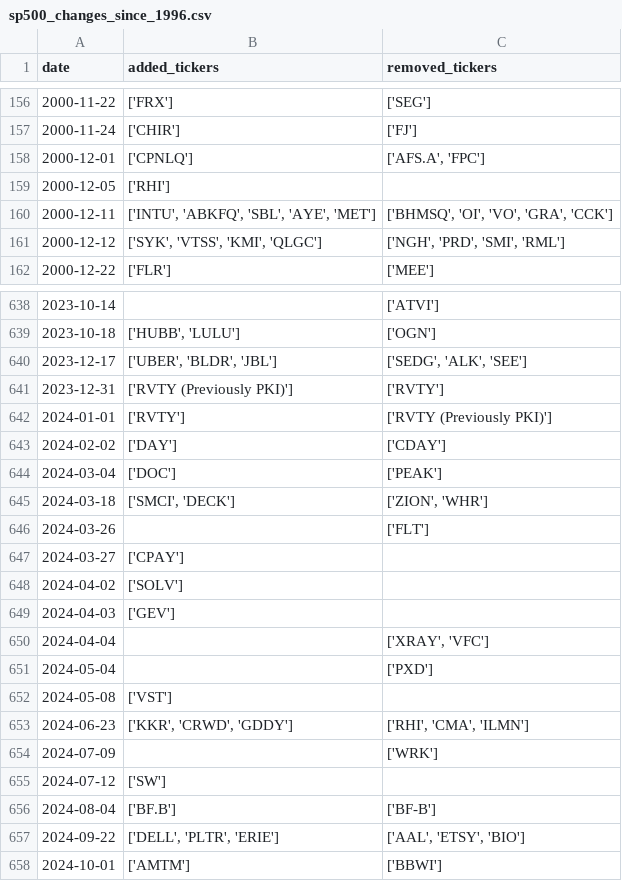
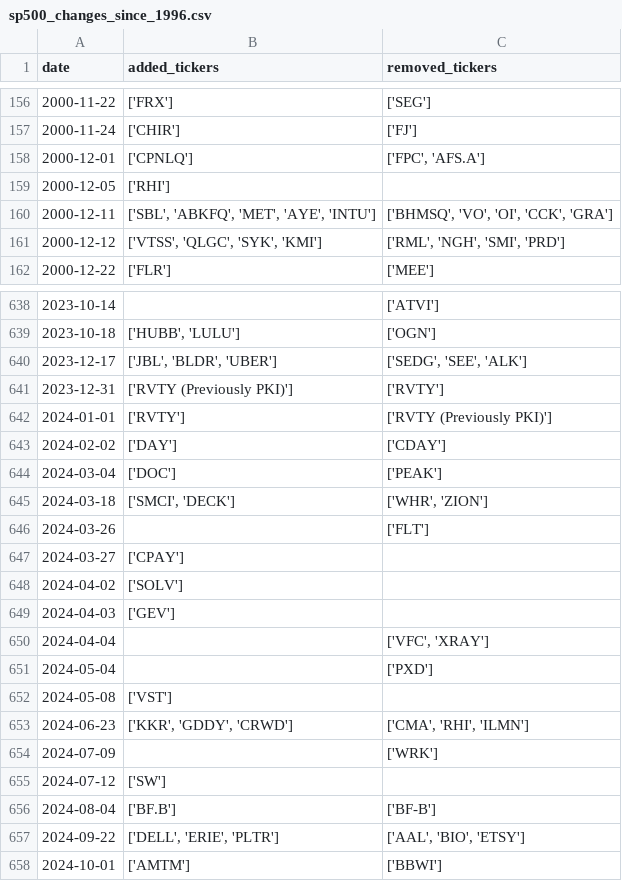
Before and after one commit to chinobing/historical_sp500_constituents, a CSV file: sp500_changes_since_1996.csv, drawn as a sheet; only a part is shown, gaps mark what is left out; the diff covers the shown part only.

```diff
--- a/sp500_changes_since_1996.csv
+++ b/sp500_changes_since_1996.csv
@@ -157,6 +157,6 @@ date,added_tickers,removed_tickers
 2000-11-24,['CHIR'],['FJ']
-2000-12-01,['CPNLQ'],"['AFS.A', 'FPC']"
+2000-12-01,['CPNLQ'],"['FPC', 'AFS.A']"
 2000-12-05,['RHI'],
-2000-12-11,"['INTU', 'ABKFQ', 'SBL', 'AYE', 'MET']","['BHMSQ', 'OI', 'VO', 'GRA', 'CCK']"
-2000-12-12,"['SYK', 'VTSS', 'KMI', 'QLGC']","['NGH', 'PRD', 'SMI', 'RML']"
+2000-12-11,"['SBL', 'ABKFQ', 'MET', 'AYE', 'INTU']","['BHMSQ', 'VO', 'OI', 'CCK', 'GRA']"
+2000-12-12,"['VTSS', 'QLGC', 'SYK', 'KMI']","['RML', 'NGH', 'SMI', 'PRD']"
 2000-12-22,['FLR'],['MEE']
@@ -639,3 +639,3 @@ date,added_tickers,removed_tickers
 2023-10-18,"['HUBB', 'LULU']",['OGN']
-2023-12-17,"['UBER', 'BLDR', 'JBL']","['SEDG', 'ALK', 'SEE']"
+2023-12-17,"['JBL', 'BLDR', 'UBER']","['SEDG', 'SEE', 'ALK']"
 2023-12-31,['RVTY (Previously PKI)'],['RVTY']
@@ -644,3 +644,3 @@ date,added_tickers,removed_tickers
 2024-03-04,['DOC'],['PEAK']
-2024-03-18,"['SMCI', 'DECK']","['ZION', 'WHR']"
+2024-03-18,"['SMCI', 'DECK']","['WHR', 'ZION']"
 2024-03-26,,['FLT']
@@ -649,6 +649,6 @@ date,added_tickers,removed_tickers
 2024-04-03,['GEV'],
-2024-04-04,,"['XRAY', 'VFC']"
+2024-04-04,,"['VFC', 'XRAY']"
 2024-05-04,,['PXD']
 2024-05-08,['VST'],
-2024-06-23,"['KKR', 'CRWD', 'GDDY']","['RHI', 'CMA', 'ILMN']"
+2024-06-23,"['KKR', 'GDDY', 'CRWD']","['CMA', 'RHI', 'ILMN']"
 2024-07-09,,['WRK']
@@ -656,3 +656,3 @@ date,added_tickers,removed_tickers
 2024-08-04,['BF.B'],['BF-B']
-2024-09-22,"['DELL', 'PLTR', 'ERIE']","['AAL', 'ETSY', 'BIO']"
+2024-09-22,"['DELL', 'ERIE', 'PLTR']","['AAL', 'BIO', 'ETSY']"
 2024-10-01,['AMTM'],['BBWI']
```
Also changed, not shown: 96 edited cells elsewhere in this file, sp500_constituents.csv, 1 other file.
